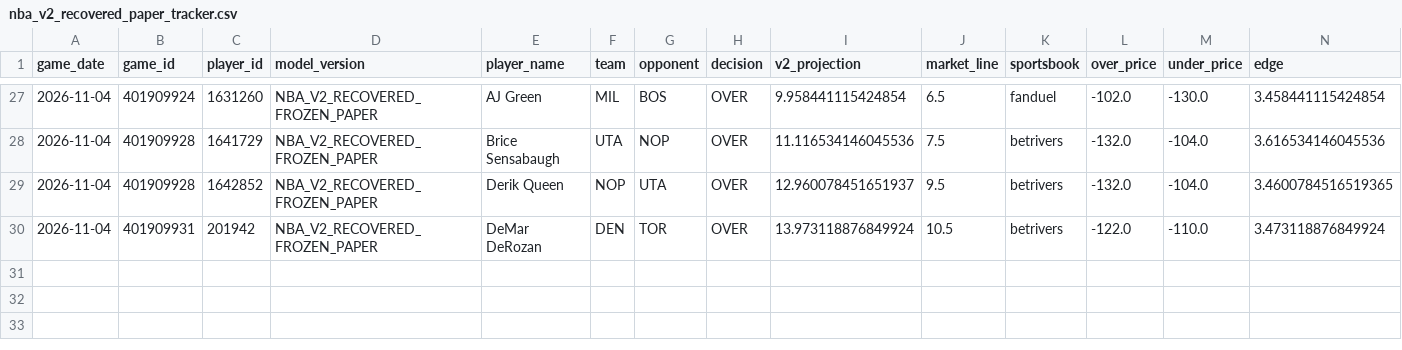
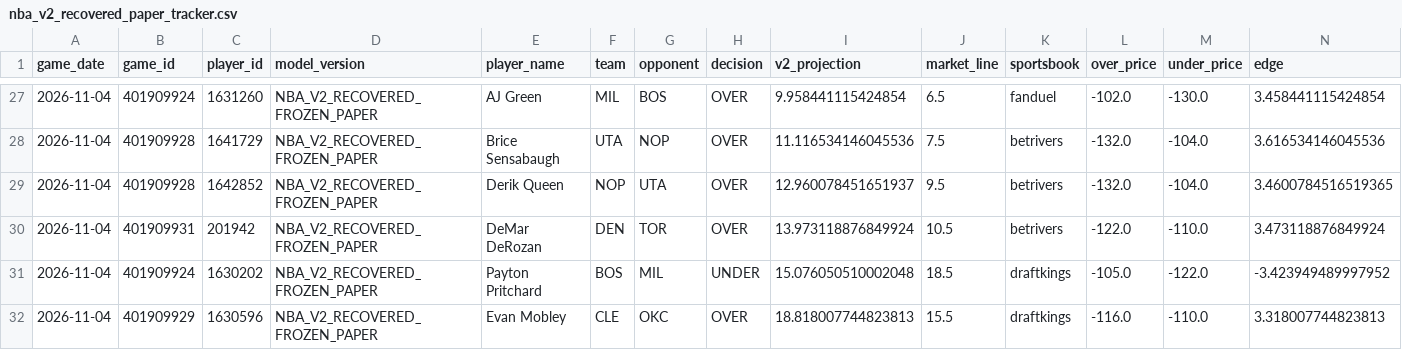
Before and after one commit to easymoneyschulz/sports-betting-command-center, a CSV file: public_data/nba_v2_recovered_paper_tracker.csv, drawn as a sheet; only a part is shown, gaps mark what is left out; rows hold the shown columns only; the diff names each change by its address in the sheet, - before the commit and + after, or states it on an @@ line.

```diff
--- a/public_data/nba_v2_recovered_paper_tracker.csv
+++ b/public_data/nba_v2_recovered_paper_tracker.csv
+row 31: 2026-11-04 | 401909924 | 1630202 | NBA_V2_RECOVERED_FROZEN_PAPER | Payton Pritchard | BOS | MIL | UNDER | 15.076050510002048 | 18.5 | draftkings | -105.0 | -122.0 | -3.423949489997952
+row 32: 2026-11-04 | 401909929 | 1630596 | NBA_V2_RECOVERED_FROZEN_PAPER | Evan Mobley | CLE | OKC | OVER | 18.818007744823813 | 15.5 | draftkings | -116.0 | -110.0 | 3.318007744823813
```
Also changed, not shown: public_data/nba_v2_propline_odds.csv, public_data/nba_v2_recovered_paper_predictions.csv, 1 other file.
